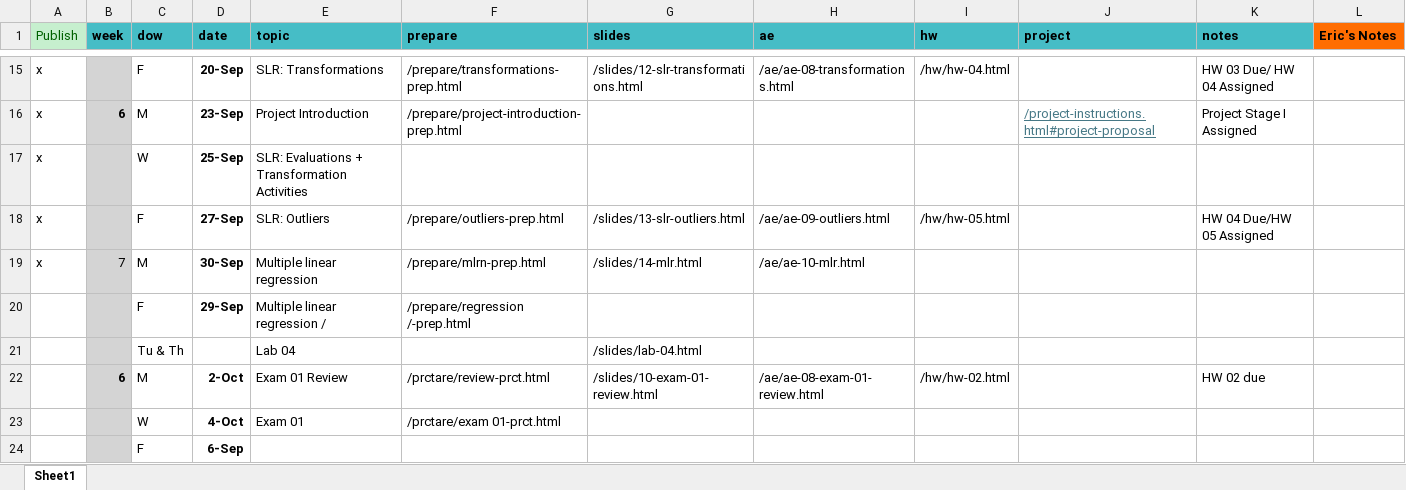
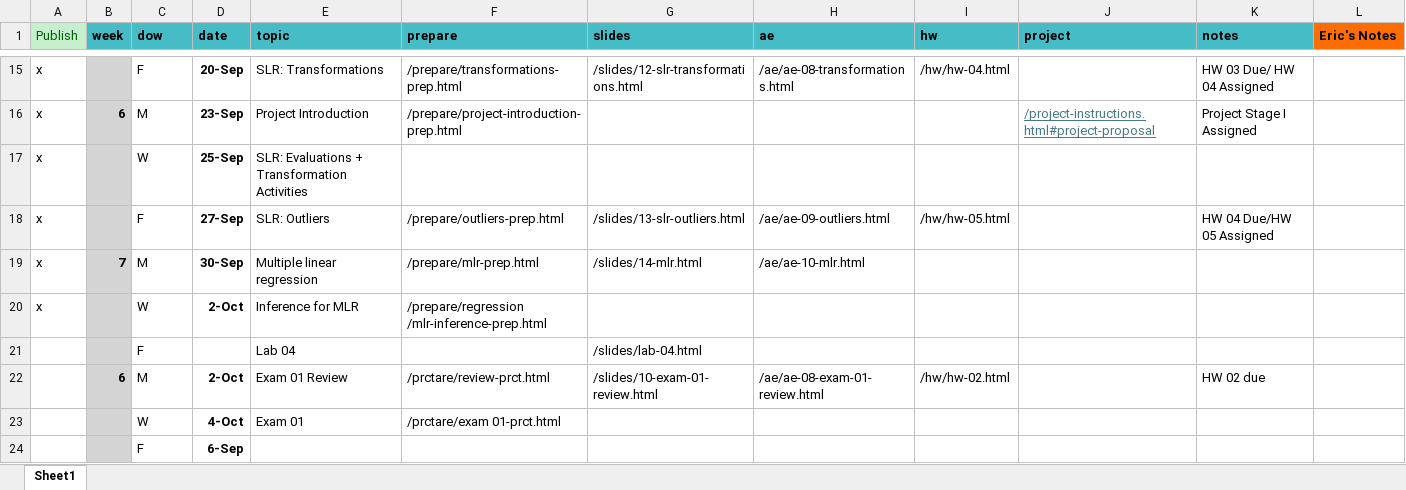
Before and after one commit to EricFriedlander/MATH212FA24, an Excel workbook: schedule.xlsx, sheet Sheet1, drawn as a sheet; only a part is shown, gaps mark what is left out; values as stored, in another font and other column widths than the file's, no borders; removed rows and columns are numbered as before the commit, all else as after; the diff names each change by its address in the sheet, - before the commit and + after, or states it on an @@ line.

```diff
--- a/schedule.xlsx (sheet Sheet1)
+++ b/schedule.xlsx (sheet Sheet1)
-B19 bold: off
+B19 bold: on
-F19 (prepare): /prepare/mlrn-prep.html
+F19 (prepare): /prepare/mlr-prep.html
-row 20:  |  | F | 29-Sep | Multiple linear regression / | /prepare/regression /-prep.html
+row 20: x |  | W | 2-Oct | Inference for MLR | /prepare/regression /mlr-inference-prep.html
-C21 (dow): Tu & Th
+C21 (dow): F
```
Also changed, not shown: 8 other files.
